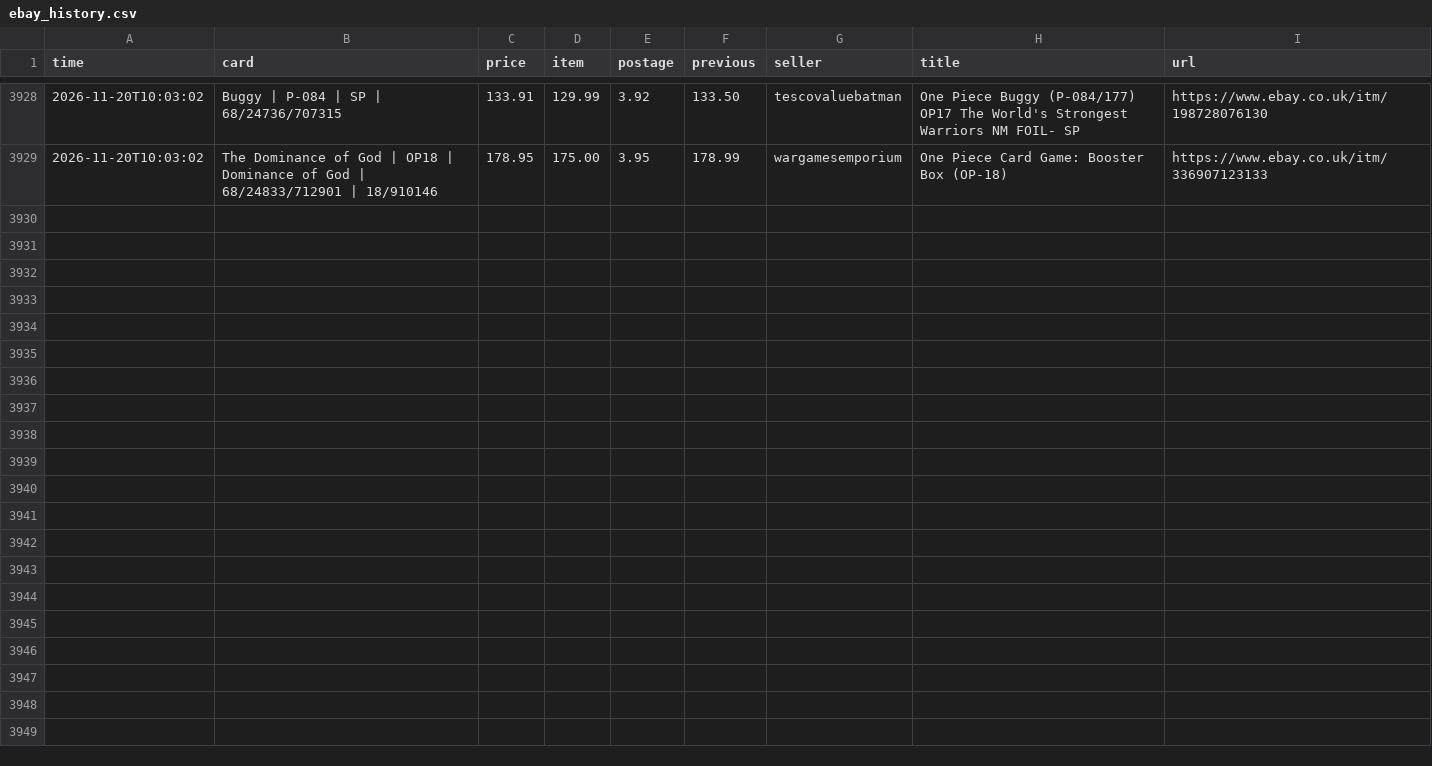
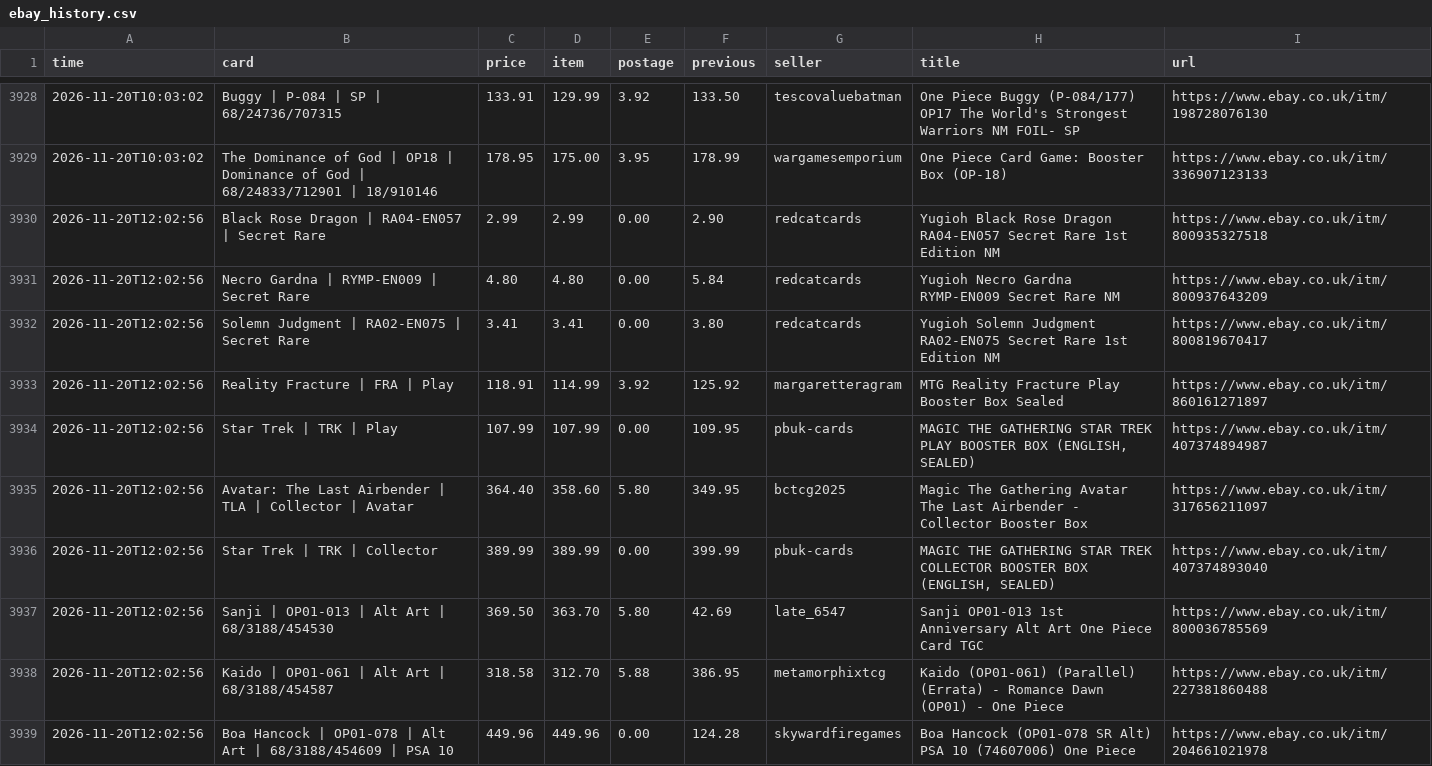
Before and after one commit to nikossapounas2012-dev/ebay-watcher, a CSV file: ebay_history.csv, drawn as a sheet; only a part is shown, gaps mark what is left out; the diff covers the shown part only.

```diff
--- a/ebay_history.csv
+++ b/ebay_history.csv
@@ -3929 +3929,11 @@ time,card,price,item,postage,previous,seller,title,url
 2026-11-20T10:03:02,The Dominance of God | OP18 | Dominance of God | 68/24833/712901 | 18/910146,178.95,175.00,3.95,178.99,wargamesemporium,One Piece Card Game: Booster Box (OP-18),https://www.ebay.co.uk/itm/336907123133
+2026-11-20T12:02:56,Black Rose Dragon | RA04-EN057 | Secret Rare,2.99,2.99,0.00,2.90,redcatcards,Yugioh Black Rose Dragon RA04-EN057 Secret Rare 1st Edition NM,https://www.ebay.co.uk/itm/800935327518
+2026-11-20T12:02:56,Necro Gardna | RYMP-EN009 | Secret Rare,4.80,4.80,0.00,5.84,redcatcards,Yugioh Necro Gardna RYMP-EN009 Secret Rare NM,https://www.ebay.co.uk/itm/800937643209
+2026-11-20T12:02:56,Solemn Judgment | RA02-EN075 | Secret Rare,3.41,3.41,0.00,3.80,redcatcards,Yugioh Solemn Judgment RA02-EN075 Secret Rare 1st Edition NM,https://www.ebay.co.uk/itm/800819670417
+2026-11-20T12:02:56,Reality Fracture | FRA | Play,118.91,114.99,3.92,125.92,margaretteragram,MTG Reality Fracture Play Booster Box Sealed,https://www.ebay.co.uk/itm/860161271897
+2026-11-20T12:02:56,Star Trek | TRK | Play,107.99,107.99,0.00,109.95,pbuk-cards,"MAGIC THE GATHERING STAR TREK PLAY BOOSTER BOX (ENGLISH, SEALED)",https://www.ebay.co.uk/itm/407374894987
+2026-11-20T12:02:56,Avatar: The Last Airbender | TLA | Collector | Avatar,364.40,358.60,5.80,349.95,bctcg2025,Magic The Gathering Avatar The Last Airbender - Collector Booster Box,https://www.ebay.co.uk/itm/317656211097
+2026-11-20T12:02:56,Star Trek | TRK | Collector,389.99,389.99,0.00,399.99,pbuk-cards,"MAGIC THE GATHERING STAR TREK COLLECTOR BOOSTER BOX (ENGLISH, SEALED)",https://www.ebay.co.uk/itm/407374893040
+2026-11-20T12:02:56,Sanji | OP01-013 | Alt Art | 68/3188/454530,369.50,363.70,5.80,42.69,late_6547,Sanji OP01-013 1st Anniversary Alt Art One Piece Card TGC,https://www.ebay.co.uk/itm/800036785569
+2026-11-20T12:02:56,Kaido | OP01-061 | Alt Art | 68/3188/454587,318.58,312.70,5.88,386.95,metamorphixtcg,Kaido (OP01-061) (Parallel) (Errata) - Romance Dawn (OP01) - One Piece,https://www.ebay.co.uk/itm/227381860488
+2026-11-20T12:02:56,Boa Hancock | OP01-078 | Alt Art | 68/3188/454609 | PSA 10,449.96,449.96,0.00,124.28,skywardfiregames,Boa Hancock (OP01-078 SR Alt) PSA 10 (74607006) One Piece,https://www.ebay.co.uk/itm/204661021978
```
Also changed, not shown: 10 added rows elsewhere in this file, 2 other files.
